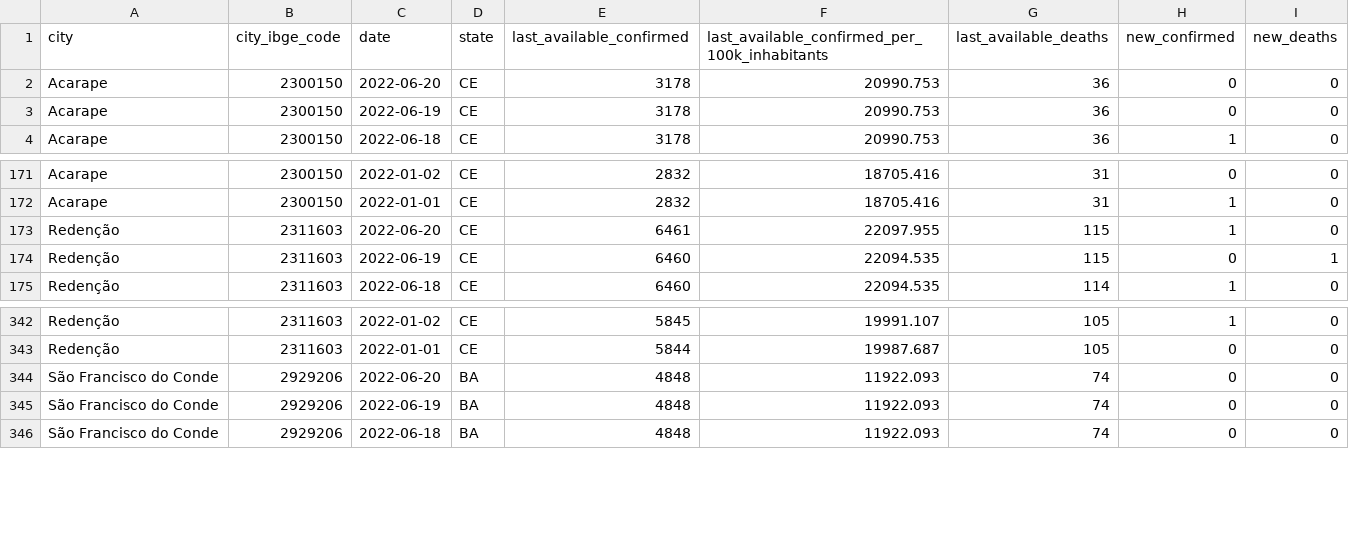
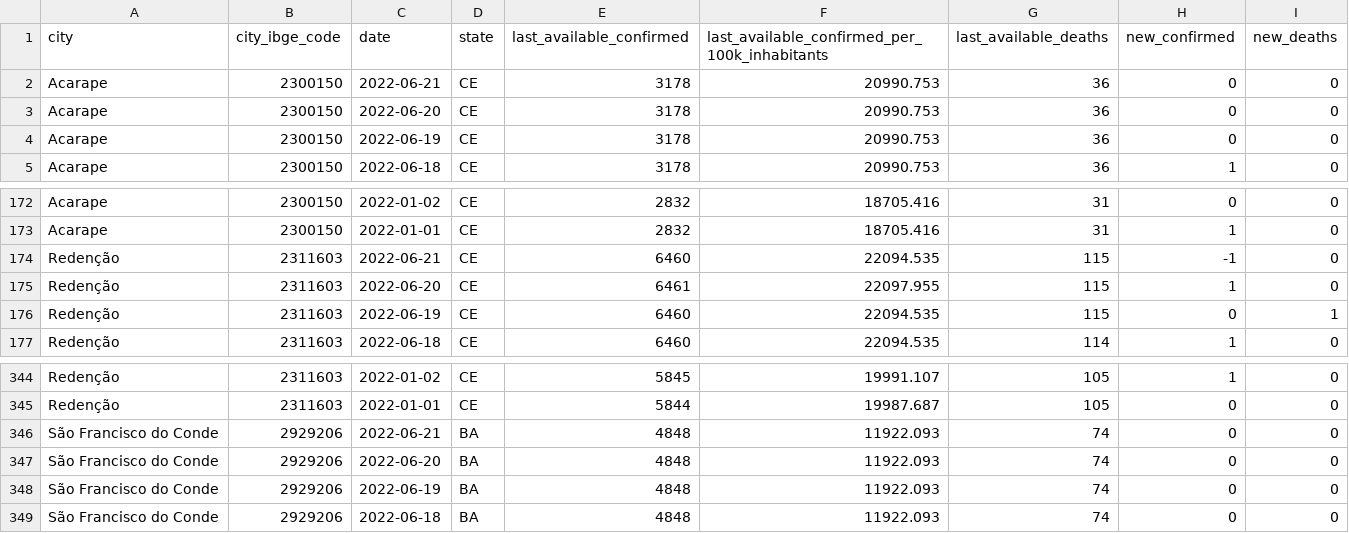
Before and after one commit to painelcovid19/painelcovid19.github.io, a CSV file: data/df_cidades_campi.csv, drawn as a sheet; only a part is shown, gaps mark what is left out.

```diff
--- a/data/df_cidades_campi.csv
+++ b/data/df_cidades_campi.csv
@@ -1,2 +1,3 @@
 city,city_ibge_code,date,state,last_available_confirmed,last_available_confirmed_per_100k_inhabitants,last_available_deaths,new_confirmed,new_deaths
+Acarape,2300150,2022-06-21,CE,3178,20990.753,36,0,0
 Acarape,2300150,2022-06-20,CE,3178,20990.753,36,0,0
@@ -172,2 +173,3 @@ Acarape,2300150,2022-01-02,CE,2832,18705.416,31,0,0
 Acarape,2300150,2022-01-01,CE,2832,18705.416,31,1,0
+Redenção,2311603,2022-06-21,CE,6460,22094.535,115,-1,0
 Redenção,2311603,2022-06-20,CE,6461,22097.955,115,1,0
@@ -343,2 +345,3 @@ Redenção,2311603,2022-01-02,CE,5845,19991.107,105,1,0
 Redenção,2311603,2022-01-01,CE,5844,19987.687,105,0,0
+São Francisco do Conde,2929206,2022-06-21,BA,4848,11922.093,74,0,0
 São Francisco do Conde,2929206,2022-06-20,BA,4848,11922.093,74,0,0
```
